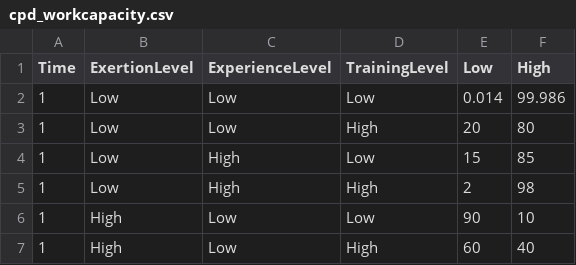
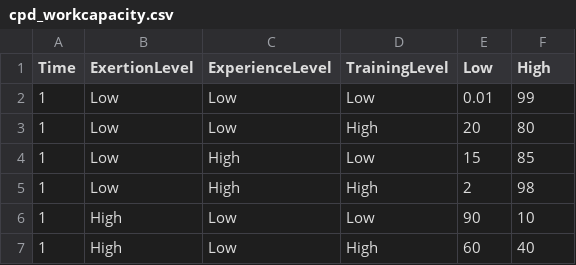
Before and after one commit to statisticallyfit/PythonNeuralNetNLP, a CSV file: src/VisualGraphStudy/_data/cpd_workcapacity.csv, drawn as a sheet; only a part is shown.

Commit message:
did large cpd table version for csv file to pgmpy graph with cpd

```diff
--- a/src/VisualGraphStudy/_data/cpd_workcapacity.csv
+++ b/src/VisualGraphStudy/_data/cpd_workcapacity.csv
@@ -1,3 +1,3 @@
 Time,ExertionLevel,ExperienceLevel,TrainingLevel,Low,High
-1,Low,Low,Low,0.014,99.986
+1,Low,Low,Low,0.01,99
 1,Low,Low,High,20,80
```
Also changed, not shown: src/VisualGraphStudy/_data/cpd_injurytype.csv, 2 other files.
